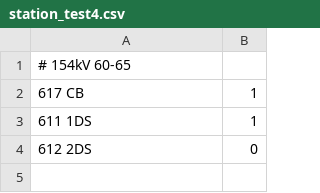
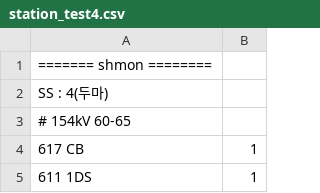
Before and after one commit to monsoonp/pytest01, a CSV file: data/station_test4.csv, drawn as a sheet; only a part is shown; the shorter side is filled out with more unchanged rows.

```diff
--- a/data/station_test4.csv
+++ b/data/station_test4.csv
@@ -1 +1,3 @@
+======= shmon ========
+SS : 4(두마)
 # 154kV 60-65
```
Also changed, not shown: 2 other files.
